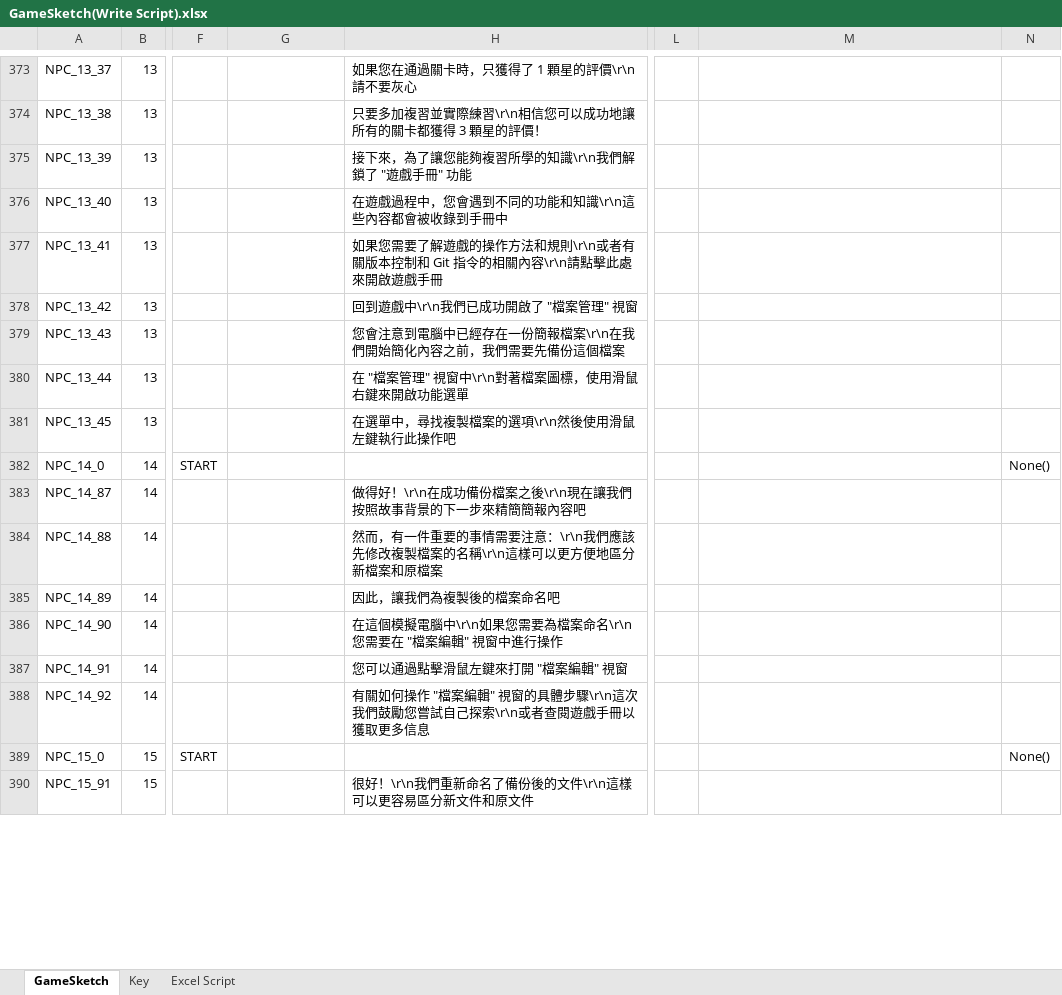
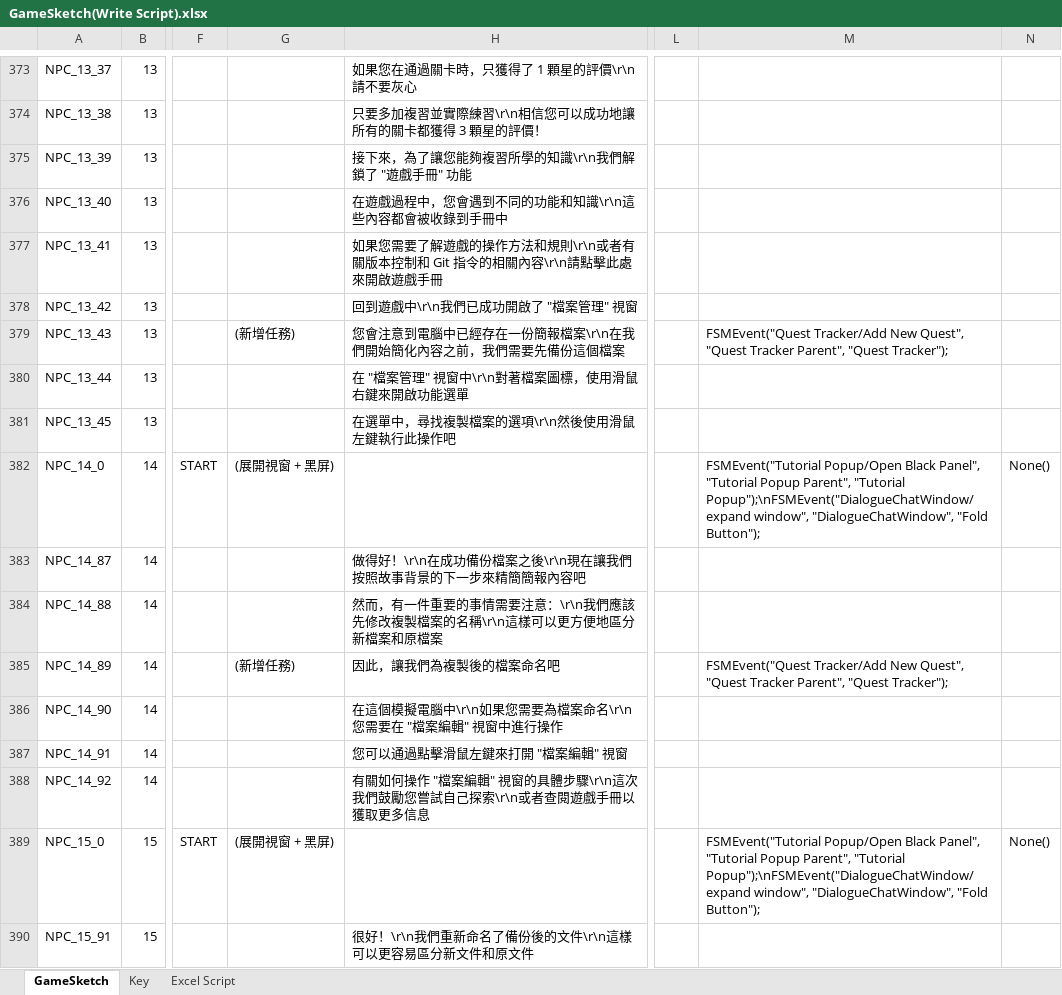
Before and after one commit to fcumselab/GitEducationGame, an Excel workbook: Assets/02_Scenes/Dialogue System/GameSketch(Write Script).xlsx, sheet GameSketch, drawn as a sheet; only a part is shown, gaps mark what is left out; values as stored, in another font and other column widths than the file's, no cell formats; the diff covers the shown part only; the diff names each change by its address in the sheet, - before the commit and + after, or states it on an @@ line.

Commit message:
Apply Create simulate Stage and Add new Quest in Stage 1. And fix fold button issue from dialog window.

```diff
--- a/Assets/02_Scenes/Dialogue System/GameSketch(Write Script).xlsx (sheet GameSketch)
+++ b/Assets/02_Scenes/Dialogue System/GameSketch(Write Script).xlsx (sheet GameSketch)
-G379: (empty)
+G379: (新增任務)
-M379: (empty)
+M379: FSMEvent("Quest Tracker/Add New Quest", "Quest Tracker Parent", "Quest Tracker");
-G382: (empty)
+G382: (展開視窗 + 黑屏)
-M382: (empty)
+M382: FSMEvent("Tutorial Popup/Open Black Panel", "Tutorial Popup Parent", "Tutorial Popup");\nFSMEvent("DialogueChatWindow/expand window", "DialogueChatWindow", "Fold Button");
-G385: (empty)
+G385: (新增任務)
-M385: (empty)
+M385: FSMEvent("Quest Tracker/Add New Quest", "Quest Tracker Parent", "Quest Tracker");
-G389: (empty)
+G389: (展開視窗 + 黑屏)
-M389: (empty)
+M389: FSMEvent("Tutorial Popup/Open Black Panel", "Tutorial Popup Parent", "Tutorial Popup");\nFSMEvent("DialogueChatWindow/expand window", "DialogueChatWindow", "Fold Button");
```
Also changed, not shown: 23 edited cells elsewhere in this sheet, sheet Key, cell formats, formulas that keep their value, 5 other files.
